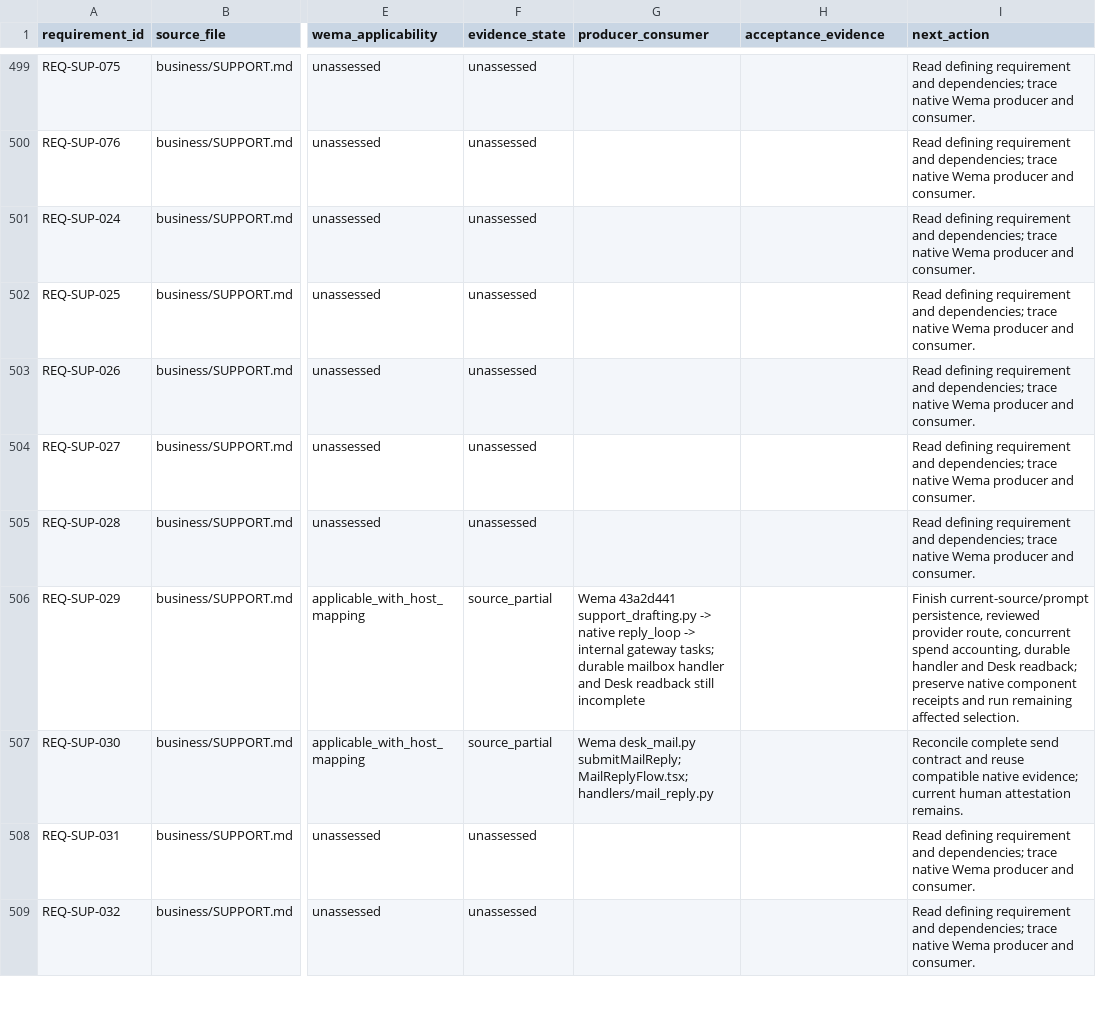
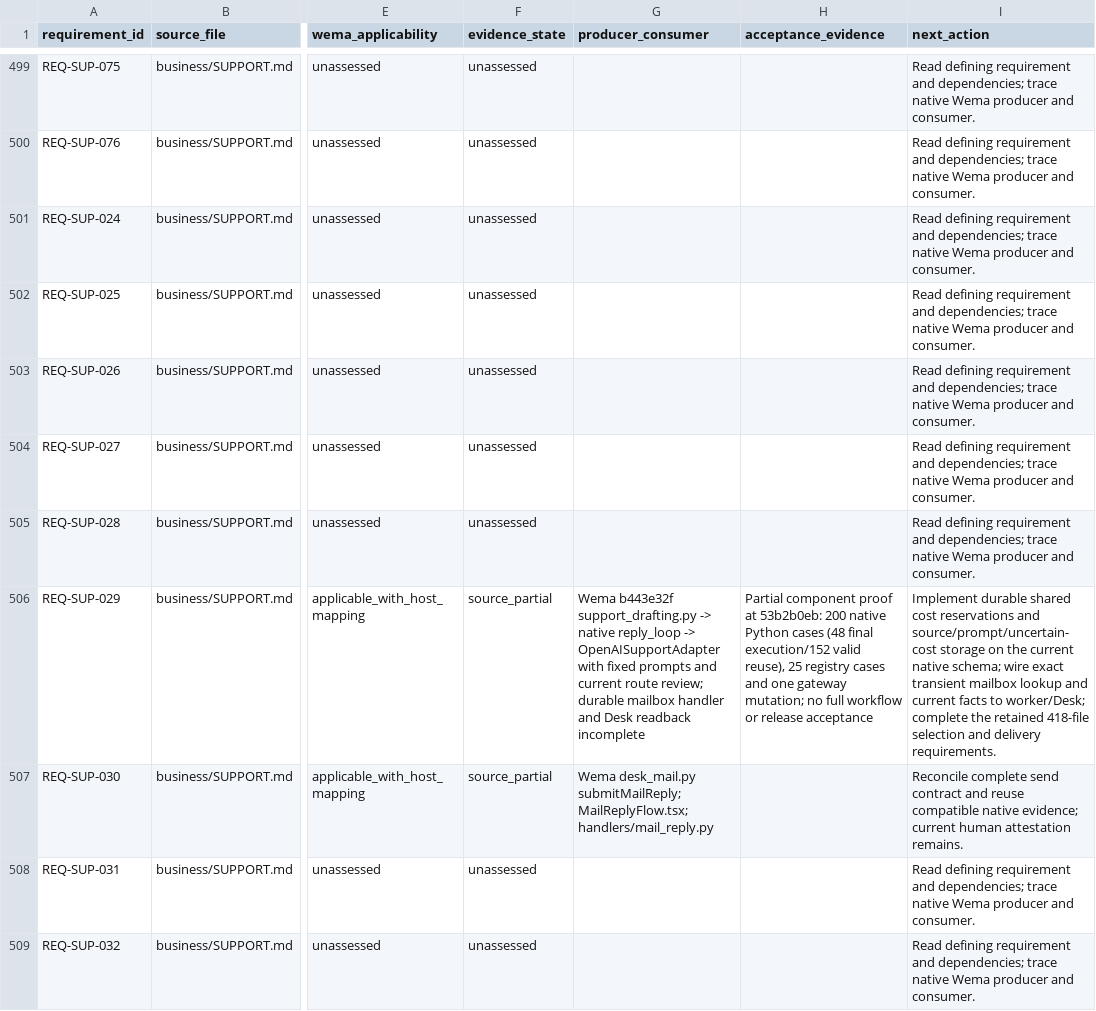
Before and after one commit to jconinc/aeos, a CSV file: docs/business-requirements.csv, drawn as a sheet; only a part is shown, gaps mark what is left out; the diff names each change by its address in the sheet, - before the commit and + after, or states it on an @@ line.

Commit message:
Record reviewed support transport proof and remaining worker integration

```diff
--- a/docs/business-requirements.csv
+++ b/docs/business-requirements.csv
-G506 (producer_consumer): Wema 43a2d441 support_drafting.py -> native reply_loop -> internal gateway tasks; durable mailbox handler and Desk readback still incomplete
+G506 (producer_consumer): Wema b443e32f support_drafting.py -> native reply_loop -> OpenAISupportAdapter with fixed prompts and current route review; durable mailbox handler and Desk readback incomplete
-H506 (acceptance_evidence): (empty)
+H506 (acceptance_evidence): Partial component proof at 53b2b0eb: 200 native Python cases (48 final execution/152 valid reuse), 25 registry cases and one gateway mutation; no full workflow or release acceptance
-I506 (next_action): Finish current-source/prompt persistence, reviewed provider route, concurrent spend accounting, durable handler and Desk readback; preserve native component receipts and run remaining affected selection.
+I506 (next_action): Implement durable shared cost reservations and source/prompt/uncertain-cost storage on the current native schema; wire exact transient mailbox lookup and current facts to worker/Desk; complete the retained 418-file selection and delivery requirements.
```
Also changed, not shown: 1 other file.
